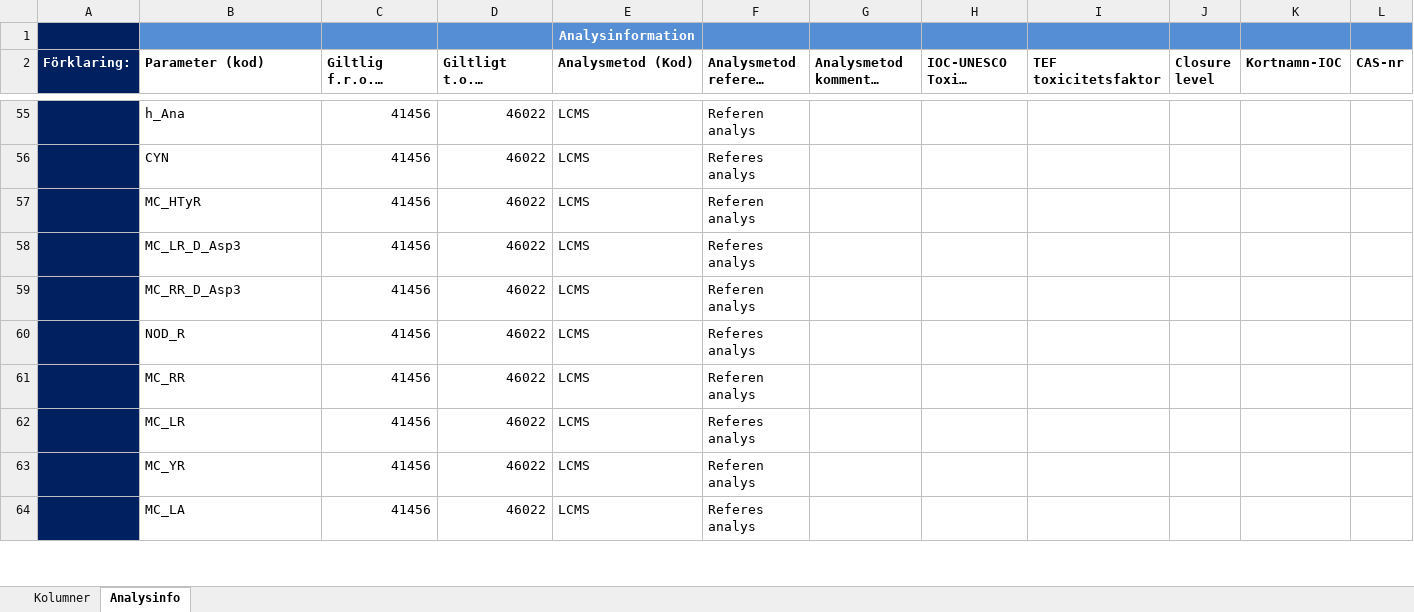
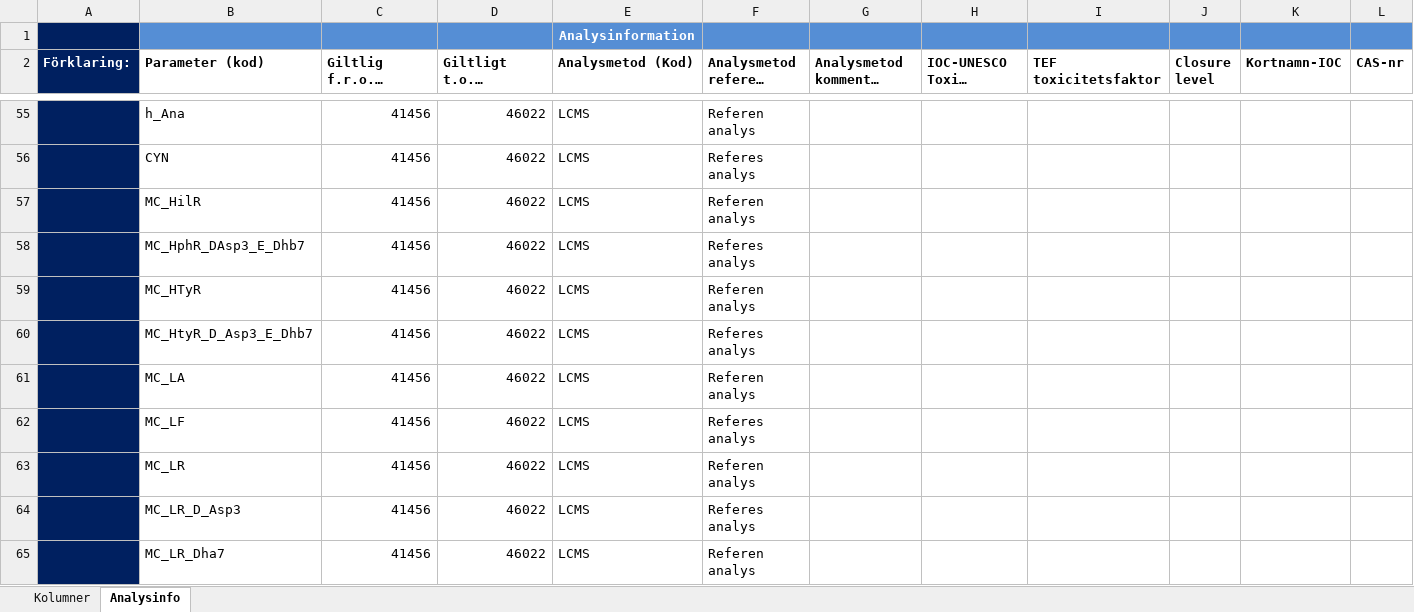
Before and after one commit to nodc-sweden/SLV-Biotoxin-Validator-App, an Excel workbook: config/Format_Marine_Biotoxin_live_bivalve_molluscs_v2.xlsx, sheet Analysinfo, drawn as a sheet; only a part is shown, gaps mark what is left out; long unchanged cells end in …; values as stored, in another font and other column widths than the file's, no borders; removed rows and columns are numbered as before the commit, all else as after; rows hold the shown columns only; the diff covers the shown part only; the diff names each change by its address in the sheet, - before the commit and + after, or states it on an @@ line.

```diff
--- a/config/Format_Marine_Biotoxin_live_bivalve_molluscs_v2.xlsx (sheet Analysinfo)
+++ b/config/Format_Marine_Biotoxin_live_bivalve_molluscs_v2.xlsx (sheet Analysinfo)
@@ row 69 moved to row 57: MC_HilR @@
+row 58:  | MC_HphR_DAsp3_E_Dhb7 | 41456 | 46022 | LCMS | Referes analys
@@ row 74 moved to row 60: MC_HtyR_D_Asp3_E_Dhb7 @@
+row 61:  | MC_LA | 41456 | 46022 | LCMS | Referen analys
+row 62:  | MC_LF | 41456 | 46022 | LCMS | Referes analys
+row 63:  | MC_LR | 41456 | 46022 | LCMS | Referen analys
-B65 (Parameter (kod)): MC_RR_D_Asp3
+B65 (Parameter (kod)): MC_LR_Dha7
-row 60:  | NOD_R | 41456 | 46022 | LCMS | Referes analys
-row 61:  | MC_RR | 41456 | 46022 | LCMS | Referen analys
-row 62:  | MC_LR | 41456 | 46022 | LCMS | Referes analys
-row 63:  | MC_YR | 41456 | 46022 | LCMS | Referen analys
-row 64:  | MC_LA | 41456 | 46022 | LCMS | Referes analys
```
Also changed, not shown: 22 added rows, 21 removed rows, 1 moved row and 33 edited cells elsewhere in this sheet, sheet Kolumner.
